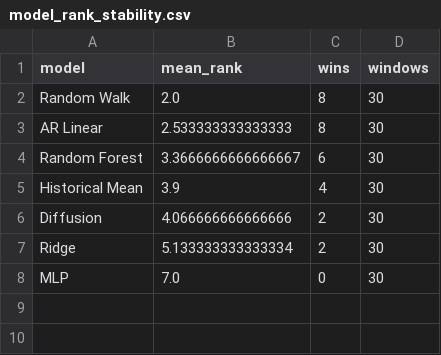
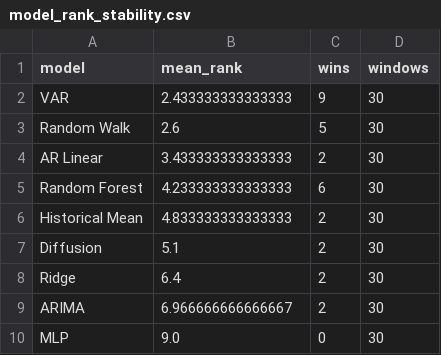
Before and after one commit to eitt/EMH, a CSV file: reports/tables/model_rank_stability.csv, drawn as a sheet.

```diff
--- a/reports/tables/model_rank_stability.csv
+++ b/reports/tables/model_rank_stability.csv
@@ -1,8 +1,10 @@
 model,mean_rank,wins,windows
-Random Walk,2.0,8,30
-AR Linear,2.533333333333333,8,30
-Random Forest,3.3666666666666667,6,30
-Historical Mean,3.9,4,30
-Diffusion,4.066666666666666,2,30
-Ridge,5.133333333333334,2,30
-MLP,7.0,0,30
+VAR,2.433333333333333,9,30
+Random Walk,2.6,5,30
+AR Linear,3.433333333333333,2,30
+Random Forest,4.233333333333333,6,30
+Historical Mean,4.833333333333333,2,30
+Diffusion,5.1,2,30
+Ridge,6.4,2,30
+ARIMA,6.966666666666667,2,30
+MLP,9.0,0,30
```
Also changed, not shown: reports/tables/dm_tests.csv, reports/tables/experiment_results.csv, 21 other files.
